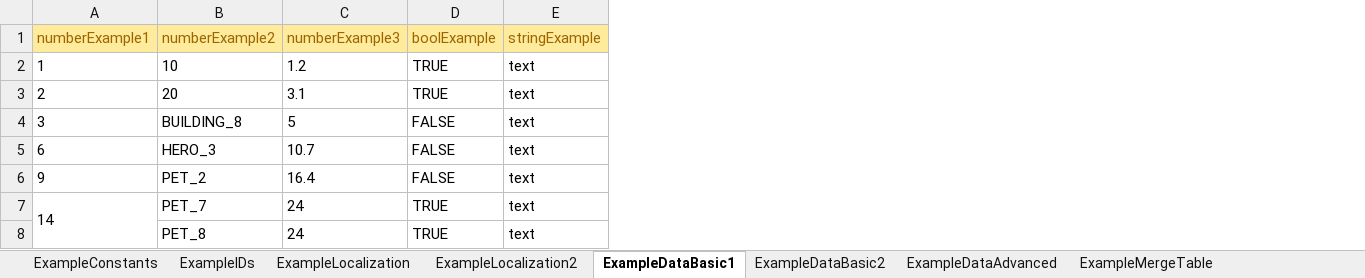
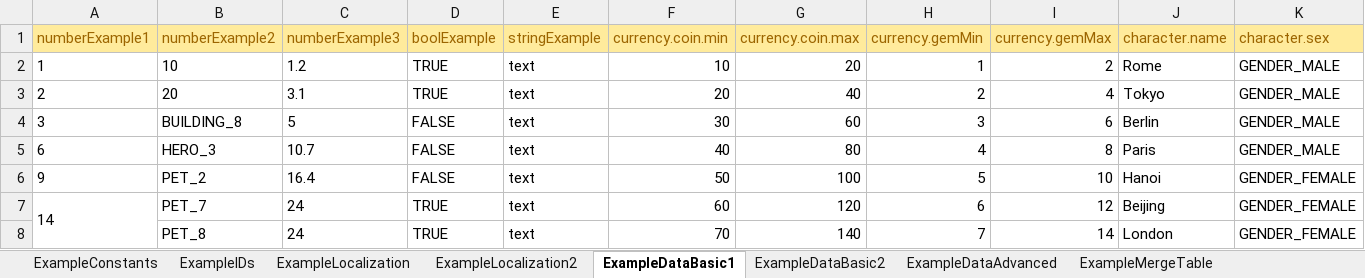
Before and after one commit to hnb-rabear/excel-to-unity-example, an Excel workbook: Assets/Basic/Data/Example.xlsx, sheet ExampleDataBasic1, drawn as a sheet; values as stored, in another font and other column widths than the file's, no borders; the diff names each change by its address in the sheet, - before the commit and + after, or states it on an @@ line.

Commit message:
Incorporated examples for fields within nested objects/structures.

```diff
--- a/Assets/Basic/Data/Example.xlsx (sheet ExampleDataBasic1)
+++ b/Assets/Basic/Data/Example.xlsx (sheet ExampleDataBasic1)
+column F (currency.coin.min), rows 2-8: 10 | 20 | 30 | 40 | 50 | 60 | 70
+column G (currency.coin.max), rows 2-8: 20 | 40 | 60 | 80 | 100 | 120 | 140
+column H (currency.gemMin), rows 2-8: 1 | 2 | 3 | 4 | 5 | 6 | 7
+column I (currency.gemMax), rows 2-8: 2 | 4 | 6 | 8 | 10 | 12 | 14
+column J (character.name), rows 2-8: Rome | Tokyo | Berlin | Paris | Hanoi | Beijing | London
+column K (character.sex), rows 2-8: GENDER_MALE | GENDER_MALE | GENDER_MALE | GENDER_MALE | GENDER_FEMALE | GENDER_FEMALE | GENDER_FEMALE
```
Also changed, not shown: sheet ExampleDataBasic2, 9 other files.
